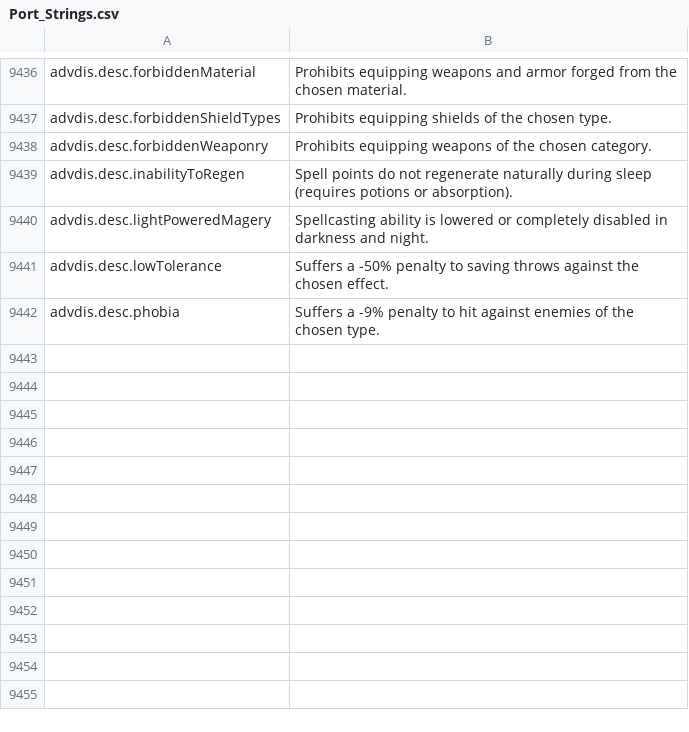
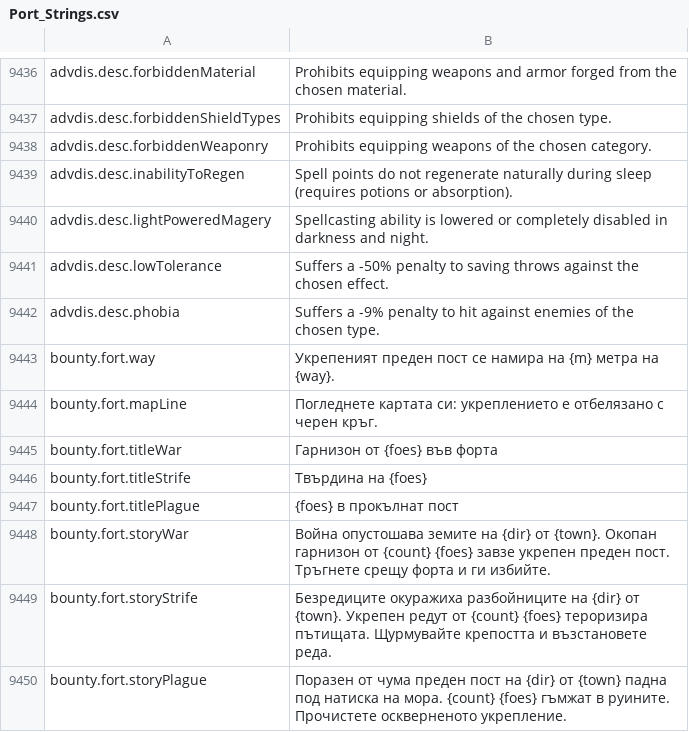
Before and after one commit to Chuz13/daggerfall-forever, a CSV file: locales/bg/Port_Strings.csv, drawn as a sheet; only a part is shown, gaps mark what is left out.

Commit message:
feat(bounty): add crisis-driven fort assault contracts with transient prefabs
- Added 7 curated prefabs from WOD LocationPrefab (Bandit Forts 1-3, Encampments 1-2, Ruins 1 & 3) in world/bountyFortPresets.js
- Integrated createBountyForts in scenes/bountyForts.js with deterministic procedural spawning, GPU mesh prep, collision buckets, and 200m linger rule on completion/abandon
- Tied bounty board generation (slot 1) to regional crisis state (WAR, CIVIL_STRIFE, PLAGUE)
- Awarded enhanced tension relief (+15) and +2 days phase progression upon fort clearance in living/bountySync.js
- Translated 8 new strings into all 26 supported languages in Port_Strings.csv
- Added comprehensive unit tests in test/systems/bountyForts.test.js

```diff
--- a/locales/bg/Port_Strings.csv
+++ b/locales/bg/Port_Strings.csv
@@ -9444 +9444,9 @@ advdis.desc.lowTolerance,"Suffers a -50% penalty to saving throws against the ch
 advdis.desc.phobia,"Suffers a -9% penalty to hit against enemies of the chosen type."
+bounty.fort.way,"Укрепеният преден пост се намира на {m} метра на {way}."
+bounty.fort.mapLine,"Погледнете картата си: укреплението е отбелязано с черен кръг."
+bounty.fort.titleWar,"Гарнизон от {foes} във форта"
+bounty.fort.titleStrife,"Твърдина на {foes}"
+bounty.fort.titlePlague,"{foes} в прокълнат пост"
+bounty.fort.storyWar,"Война опустошава земите на {dir} от {town}. Окопан гарнизон от {count} {foes} завзе укрепен преден пост. Тръгнете срещу форта и ги избийте."
+bounty.fort.storyStrife,"Безредиците окуражиха разбойниците на {dir} от {town}. Укрепен редут от {count} {foes} тероризира пътищата. Щурмувайте крепостта и възстановете реда."
+bounty.fort.storyPlague,"Поразен от чума преден пост на {dir} от {town} падна под натиска на мора. {count} {foes} гъмжат в руините. Прочистете оскверненото укрепление."
```
Also changed, not shown: locales/el/Port_Strings.csv, locales/ja/Port_Strings.csv, 30 other files.
